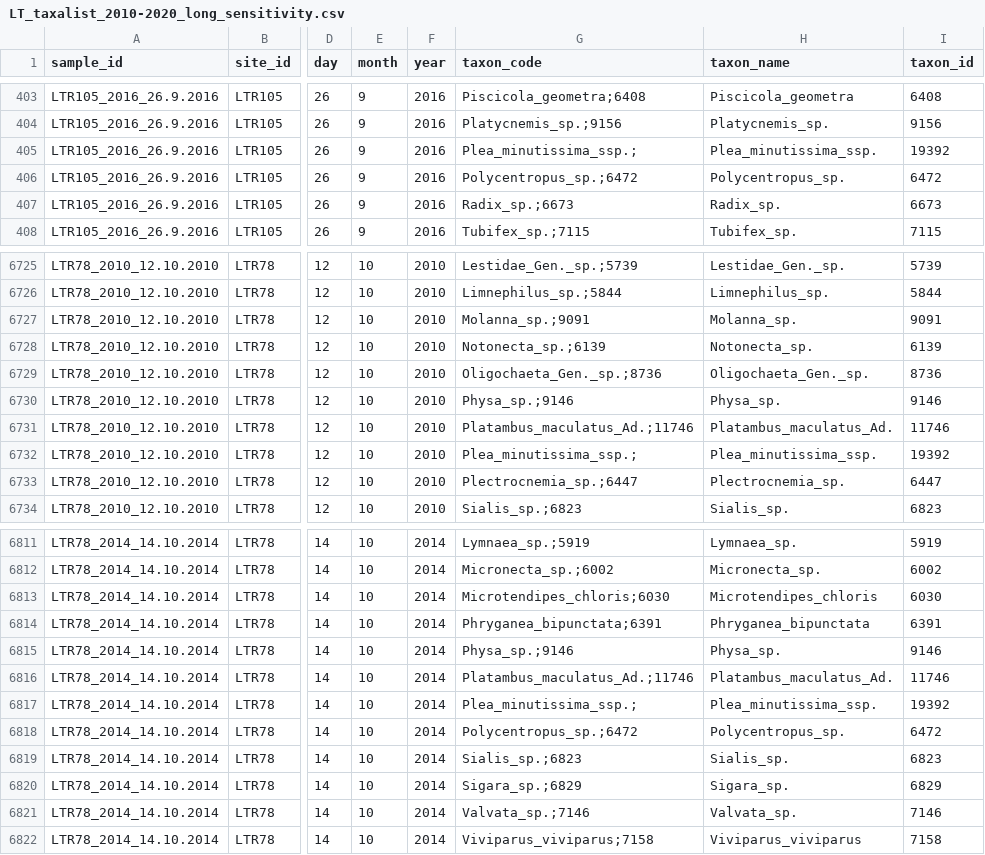
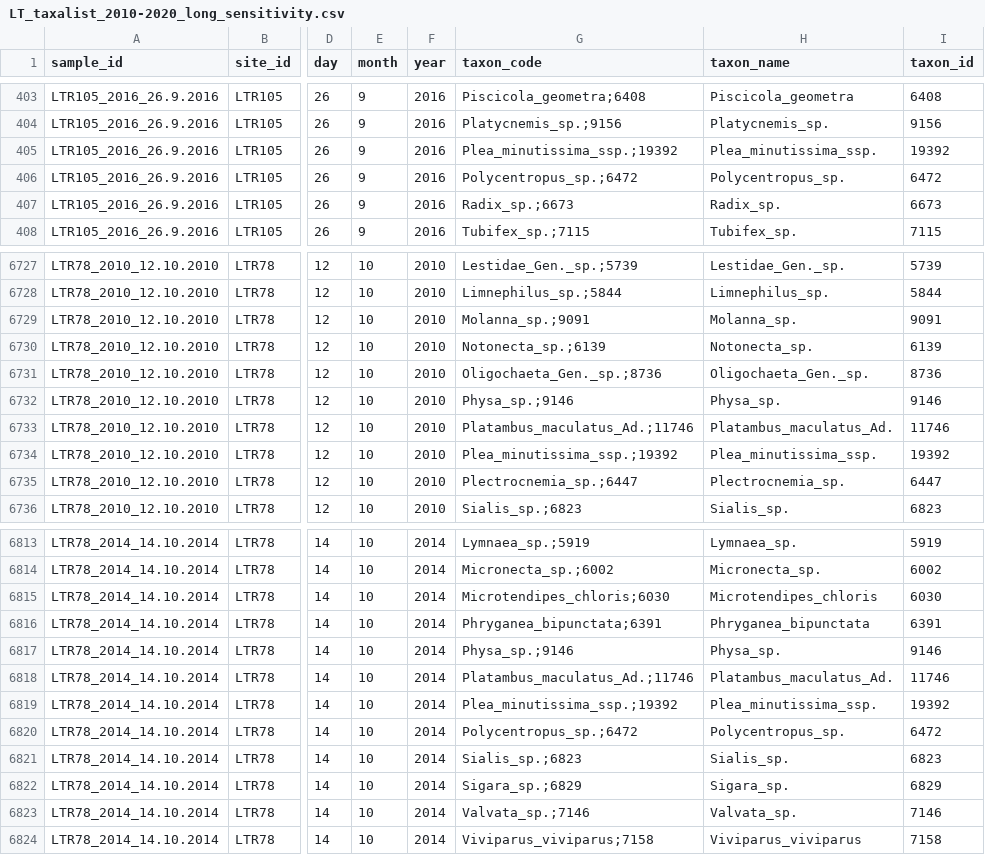
Before and after one commit to HeeeyNathan/Biochange_Paper1, a CSV file: Sensitivity/Data/LT_taxalist_2010-2020_long_sensitivity.csv, drawn as a sheet; only a part is shown, gaps mark what is left out; addresses are those after the commit; the diff covers the shown part only; the diff names each change by its address in the sheet, - before the commit and + after, or states it on an @@ line.

```diff
--- a/Sensitivity/Data/LT_taxalist_2010-2020_long_sensitivity.csv
+++ b/Sensitivity/Data/LT_taxalist_2010-2020_long_sensitivity.csv
-G405 (taxon_code): Plea_minutissima_ssp.;
+G405 (taxon_code): Plea_minutissima_ssp.;19392
-G6734 (taxon_code): Plea_minutissima_ssp.;
+G6734 (taxon_code): Plea_minutissima_ssp.;19392
-G6819 (taxon_code): Plea_minutissima_ssp.;
+G6819 (taxon_code): Plea_minutissima_ssp.;19392
```
Also changed, not shown: 3 added rows and 10 edited cells elsewhere in this file, Sensitivity/Data/LT_siteYr_AllData_sensitivity.csv, Sensitivity/Outputs/LT_Yr_meta_parento_ModelCounts_sensitivity.csv, 41 other files.
